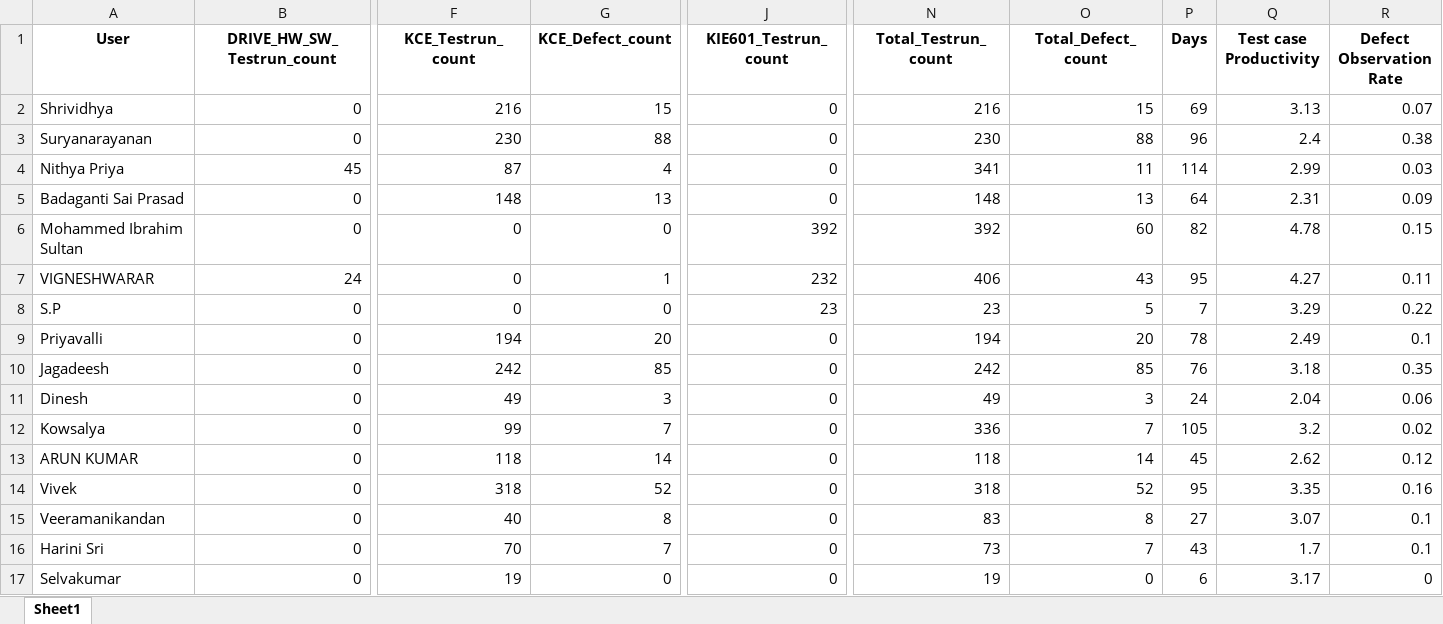
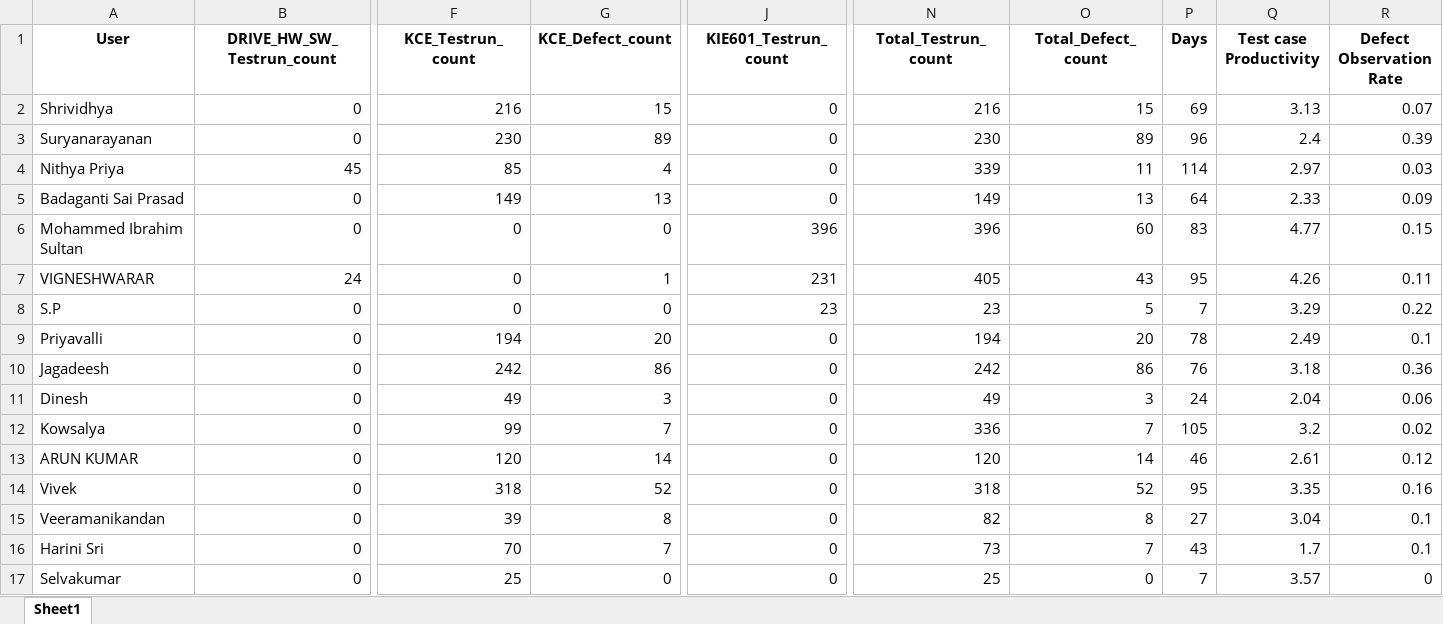
Before and after one commit to DineshGoverthanan/KCE_KPI, an Excel workbook: jama_exports/kp_data.xlsx, sheet Sheet1, drawn as a sheet; only a part is shown, gaps mark what is left out; values as stored, in another font and other column widths than the file's, no borders; the diff names each change by its address in the sheet, - before the commit and + after, or states it on an @@ line.

Commit message:
Auto update on 2025-12-23 14:45:07

```diff
--- a/jama_exports/kp_data.xlsx (sheet Sheet1)
+++ b/jama_exports/kp_data.xlsx (sheet Sheet1)
-G3 (KCE_Defect_count): 88
+G3 (KCE_Defect_count): 89
-O3 (Total_Defect_count): 88
+O3 (Total_Defect_count): 89
-R3 (Defect Observation Rate): 0.38
+R3 (Defect Observation Rate): 0.39
-F4 (KCE_Testrun_count): 87
+F4 (KCE_Testrun_count): 85
-N4 (Total_Testrun_count): 341
+N4 (Total_Testrun_count): 339
-Q4 (Test case Productivity): 2.99
+Q4 (Test case Productivity): 2.97
-F5 (KCE_Testrun_count): 148
+F5 (KCE_Testrun_count): 149
-N5 (Total_Testrun_count): 148
+N5 (Total_Testrun_count): 149
-Q5 (Test case Productivity): 2.31
+Q5 (Test case Productivity): 2.33
-J6 (KIE601_Testrun_count): 392
+J6 (KIE601_Testrun_count): 396
-N6 (Total_Testrun_count): 392
+N6 (Total_Testrun_count): 396
-P6 (Days): 82
+P6 (Days): 83
-Q6 (Test case Productivity): 4.78
+Q6 (Test case Productivity): 4.77
-J7 (KIE601_Testrun_count): 232
+J7 (KIE601_Testrun_count): 231
-N7 (Total_Testrun_count): 406
+N7 (Total_Testrun_count): 405
-Q7 (Test case Productivity): 4.27
+Q7 (Test case Productivity): 4.26
-G10 (KCE_Defect_count): 85
+G10 (KCE_Defect_count): 86
-O10 (Total_Defect_count): 85
+O10 (Total_Defect_count): 86
-R10 (Defect Observation Rate): 0.35
+R10 (Defect Observation Rate): 0.36
-F13 (KCE_Testrun_count): 118
+F13 (KCE_Testrun_count): 120
-N13 (Total_Testrun_count): 118
+N13 (Total_Testrun_count): 120
-P13 (Days): 45
+P13 (Days): 46
-Q13 (Test case Productivity): 2.62
+Q13 (Test case Productivity): 2.61
-F15 (KCE_Testrun_count): 40
+F15 (KCE_Testrun_count): 39
-N15 (Total_Testrun_count): 83
+N15 (Total_Testrun_count): 82
-Q15 (Test case Productivity): 3.07
+Q15 (Test case Productivity): 3.04
-F17 (KCE_Testrun_count): 19
+F17 (KCE_Testrun_count): 25
-N17 (Total_Testrun_count): 19
+N17 (Total_Testrun_count): 25
-P17 (Days): 6
+P17 (Days): 7
-Q17 (Test case Productivity): 3.17
+Q17 (Test case Productivity): 3.57
```
